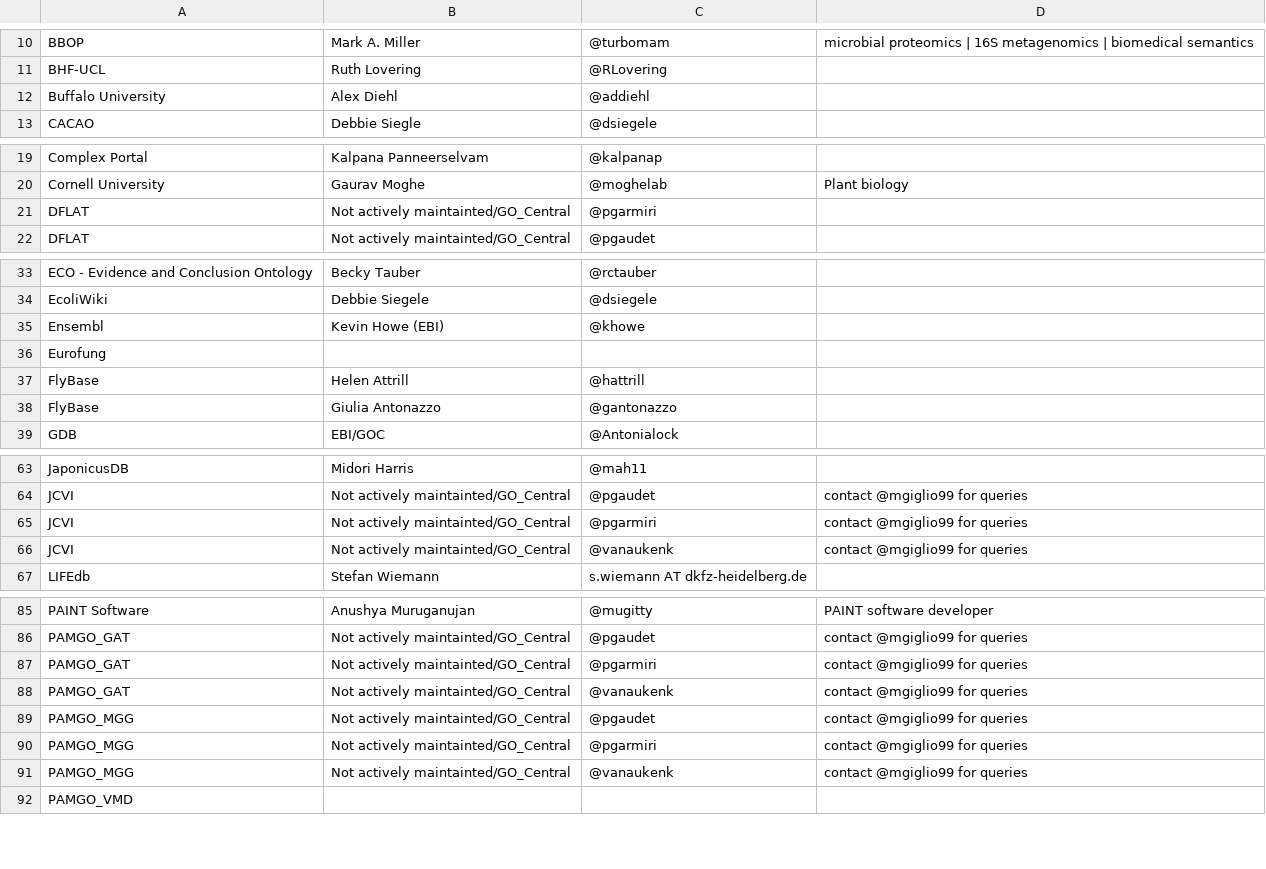
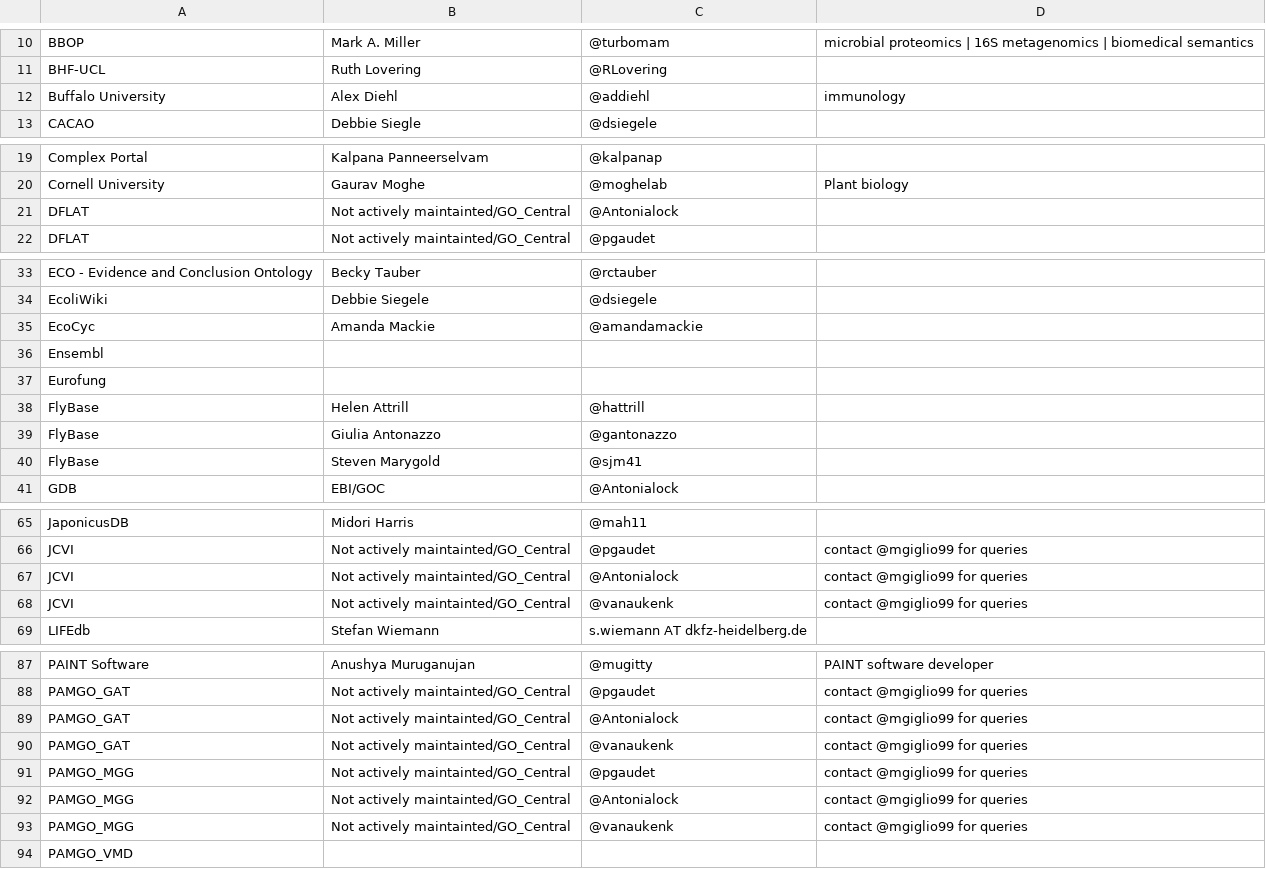
Before and after one commit to geneontology/go-site, a CSV file: metadata/group-contacts.csv, drawn as a sheet; only a part is shown, gaps mark what is left out; the diff covers the shown part only.

Commit message:
Update group-contacts.csv

```diff
--- a/metadata/group-contacts.csv
+++ b/metadata/group-contacts.csv
@@ -11,3 +11,3 @@ BBOP,Mark A. Miller,@turbomam,microbial proteomics | 16S metagenomics | biomedic
 BHF-UCL,Ruth Lovering,@RLovering,
-Buffalo University,Alex Diehl,@addiehl,
+Buffalo University,Alex Diehl,@addiehl,immunology
 CACAO,Debbie Siegle,@dsiegele,
@@ -20,3 +20,3 @@ Complex Portal,Kalpana Panneerselvam,@kalpanap,
 Cornell University,Gaurav Moghe,@moghelab, Plant biology
-DFLAT,Not actively maintainted/GO_Central,@pgarmiri,
+DFLAT,Not actively maintainted/GO_Central,@Antonialock,
 DFLAT,Not actively maintainted/GO_Central,@pgaudet,
@@ -34,3 +34,4 @@ ECO - Evidence and Conclusion Ontology,Becky Tauber,@rctauber,
 EcoliWiki,Debbie Siegele,@dsiegele,
-Ensembl,Kevin Howe (EBI),@khowe,
+EcoCyc,Amanda Mackie,@amandamackie,
+Ensembl,,,
 Eurofung,,,
@@ -38,2 +39,3 @@ FlyBase,Helen Attrill,@hattrill,
 FlyBase,Giulia Antonazzo,@gantonazzo,
+FlyBase,Steven Marygold,@sjm41,
 GDB,EBI/GOC,@Antonialock,
@@ -64,3 +66,3 @@ JaponicusDB,Midori Harris,@mah11,
 JCVI,Not actively maintainted/GO_Central,@pgaudet,contact @mgiglio99 for queries
-JCVI,Not actively maintainted/GO_Central,@pgarmiri,contact @mgiglio99 for queries
+JCVI,Not actively maintainted/GO_Central,@Antonialock,contact @mgiglio99 for queries
 JCVI,Not actively maintainted/GO_Central,@vanaukenk,contact @mgiglio99 for queries
@@ -86,6 +88,6 @@ PAINT Software, Anushya Muruganujan,@mugitty,PAINT software developer
 PAMGO_GAT,Not actively maintainted/GO_Central,@pgaudet,contact @mgiglio99 for queries
-PAMGO_GAT,Not actively maintainted/GO_Central,@pgarmiri,contact @mgiglio99 for queries
+PAMGO_GAT,Not actively maintainted/GO_Central,@Antonialock,contact @mgiglio99 for queries
 PAMGO_GAT,Not actively maintainted/GO_Central,@vanaukenk,contact @mgiglio99 for queries
 PAMGO_MGG,Not actively maintainted/GO_Central,@pgaudet,contact @mgiglio99 for queries
-PAMGO_MGG,Not actively maintainted/GO_Central,@pgarmiri,contact @mgiglio99 for queries
+PAMGO_MGG,Not actively maintainted/GO_Central,@Antonialock,contact @mgiglio99 for queries
 PAMGO_MGG,Not actively maintainted/GO_Central,@vanaukenk,contact @mgiglio99 for queries
```
Also changed, not shown: 2 edited cells elsewhere in this file.
